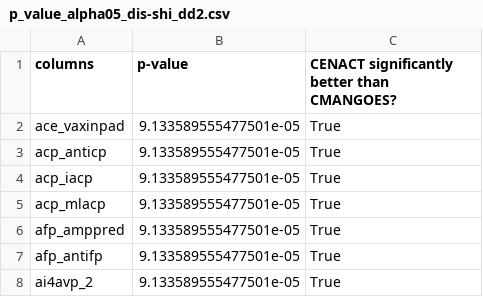
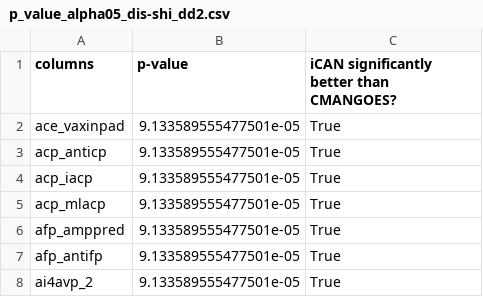
Before and after one commit to ghattab/iCAN, a CSV file: Visualisation/p_value_alpha05_dis-shi_dd2.csv, drawn as a sheet; only a part is shown.

```diff
--- a/Visualisation/p_value_alpha05_dis-shi_dd2.csv
+++ b/Visualisation/p_value_alpha05_dis-shi_dd2.csv
@@ -1,2 +1,2 @@
-columns,p-value,CENACT significantly better than CMANGOES?
+columns,p-value,iCAN significantly better than CMANGOES?
 ace_vaxinpad,9.133589555477501e-05,True
```
Also changed, not shown: 16 other files.
